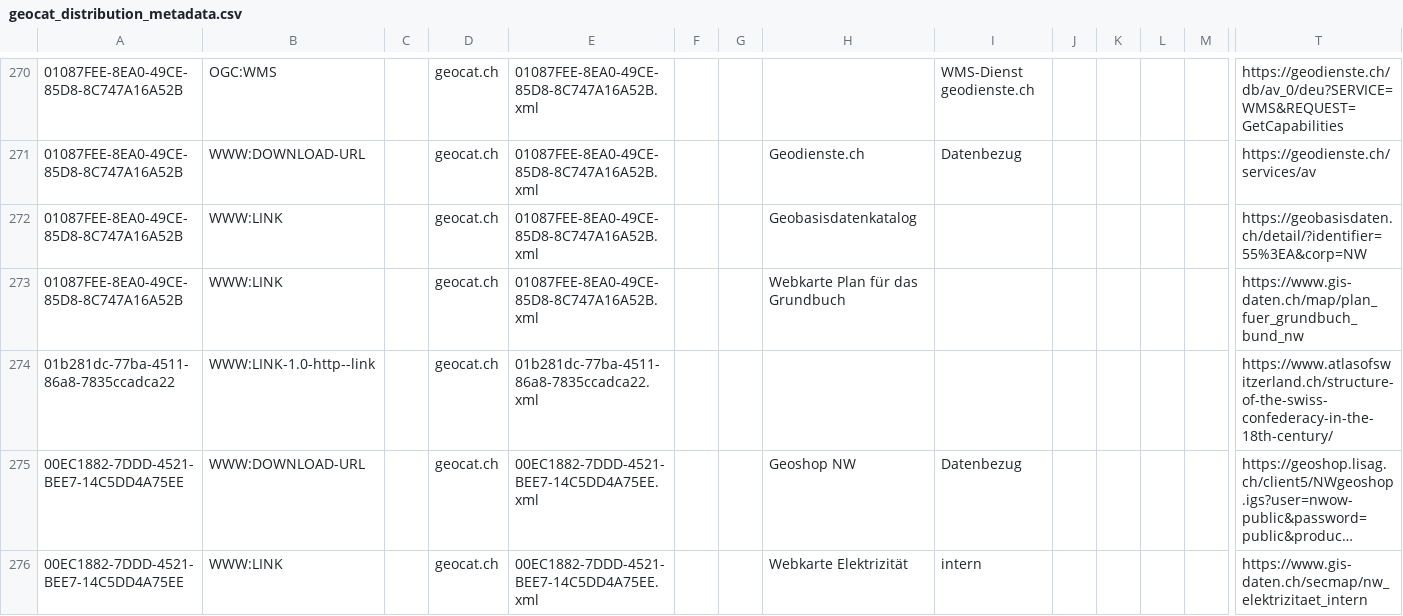
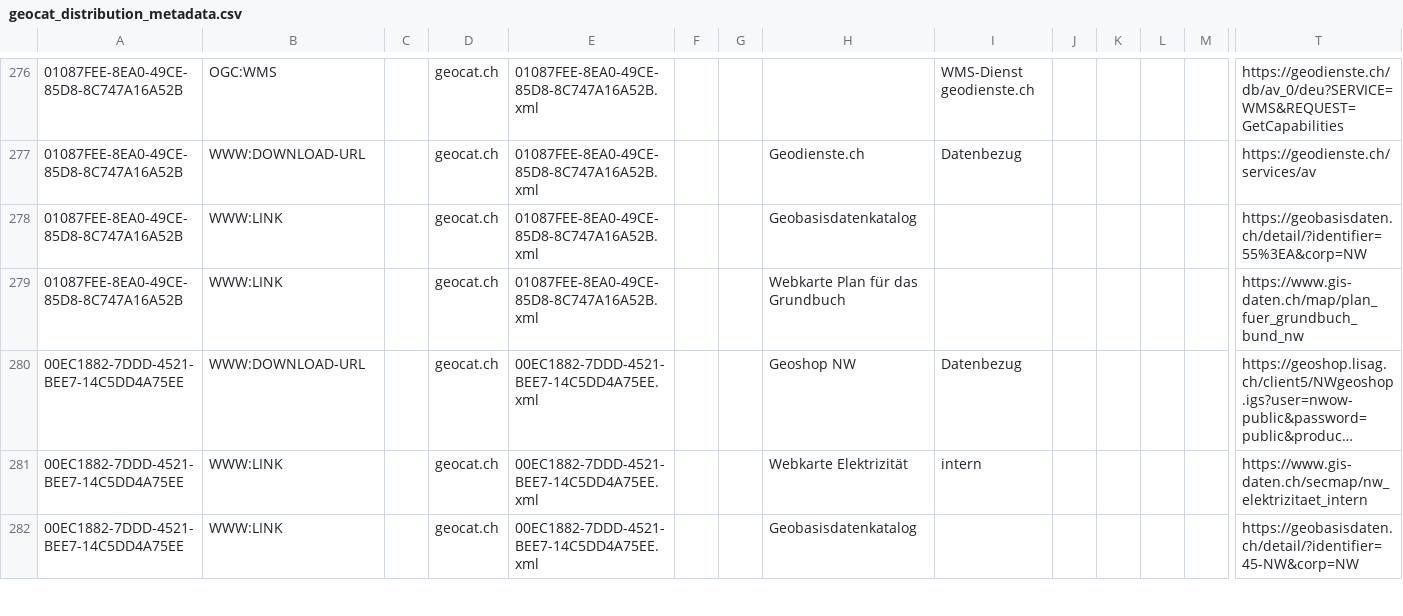
Before and after one commit to FHNW-IGEO/Geoharvester, a CSV file: scraper/data/geocat_data/geocat_distribution_metadata.csv, drawn as a sheet; only a part is shown, gaps mark what is left out; the shorter side is filled out with more unchanged rows; long unchanged cells end in …; removed rows and columns are numbered as before the commit, all else as after; rows hold the shown columns only; the diff covers the shown part only; the diff names each change by its address in the sheet, - before the commit and + after, or states it on an @@ line.

Commit message:
geocat_data

```diff
--- a/scraper/data/geocat_data/geocat_distribution_metadata.csv
+++ b/scraper/data/geocat_data/geocat_distribution_metadata.csv
-row 274: 01b281dc-77ba-4511-86a8-7835ccadca22 | WWW:LINK-1.0-http--link |  | geocat.ch | 01b281dc-77ba-4511-86a8-7835ccadca22.xml |  |  |  |  |  |  |  |  | https://www.atlasofswitzerland.ch/structure-of-the-swiss-confederacy-in-the-18th-century/
```
Also changed, not shown: 19 added rows and 10 removed rows elsewhere in this file, scraper/data/geocat_data/geocat_contact_point_metadata.csv, 3 other files.
